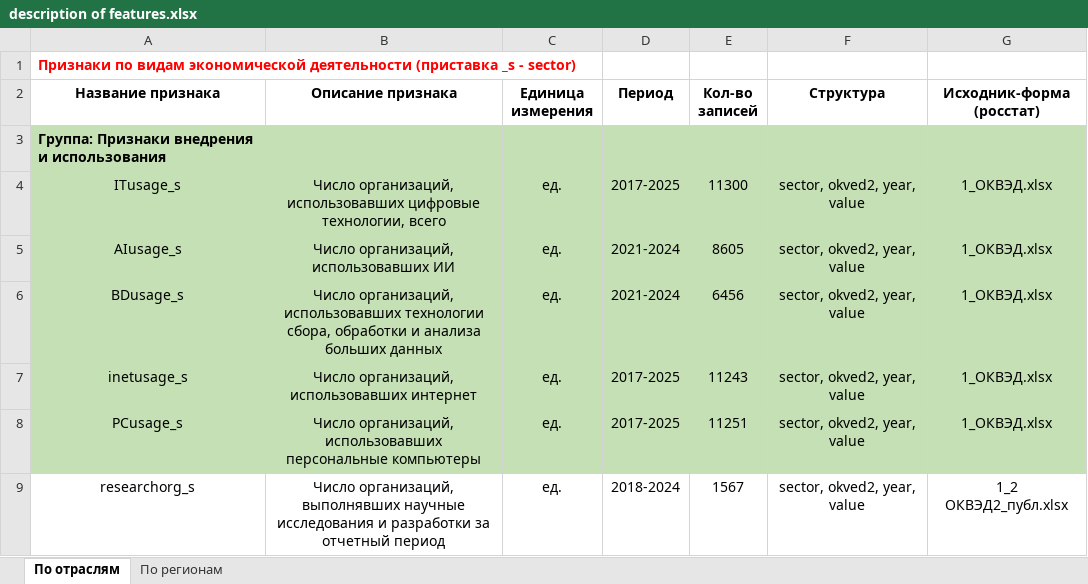
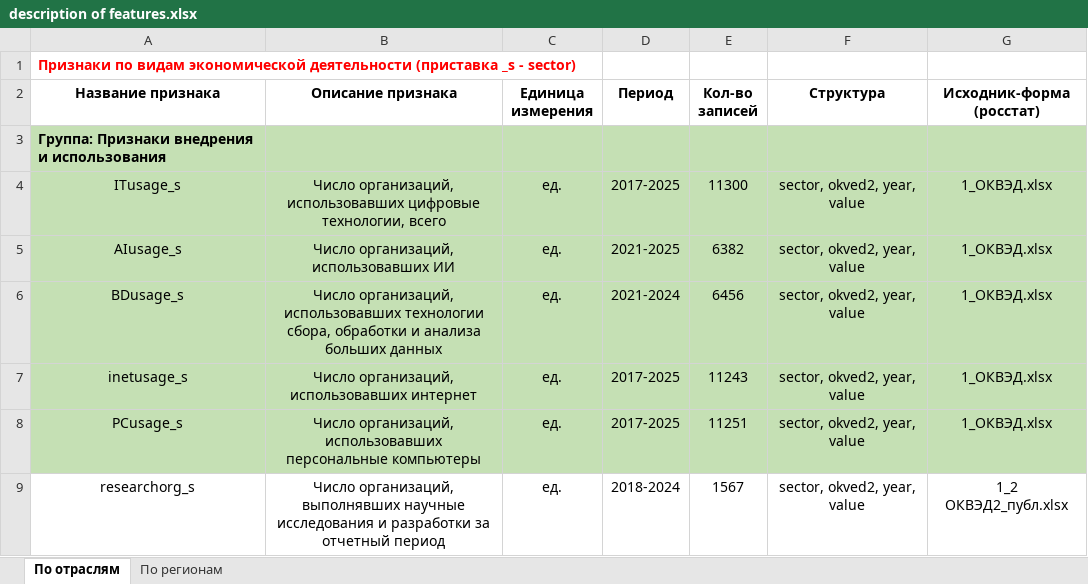
Before and after one commit to aghajanyan/ITMO-3, an Excel workbook: description of features.xlsx, sheet По отраслям, drawn as a sheet; only a part is shown; values as stored, in another font and other column widths than the file's, no borders; the diff names each change by its address in the sheet, - before the commit and + after, or states it on an @@ line.

Commit message:
upd. AIusage_s (data for 2025)

```diff
--- a/description of features.xlsx (sheet По отраслям)
+++ b/description of features.xlsx (sheet По отраслям)
-D5 (Период): 2021-2024
+D5 (Период): 2021-2025
-E5 (Кол-во записей): 8605
+E5 (Кол-во записей): 6382
```
Also changed, not shown: 1 other file.
